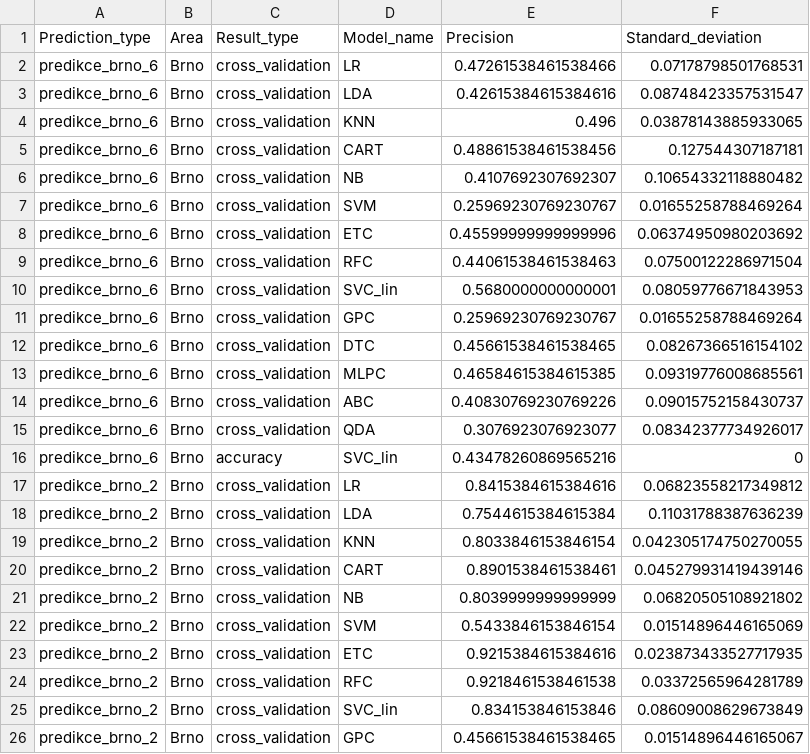
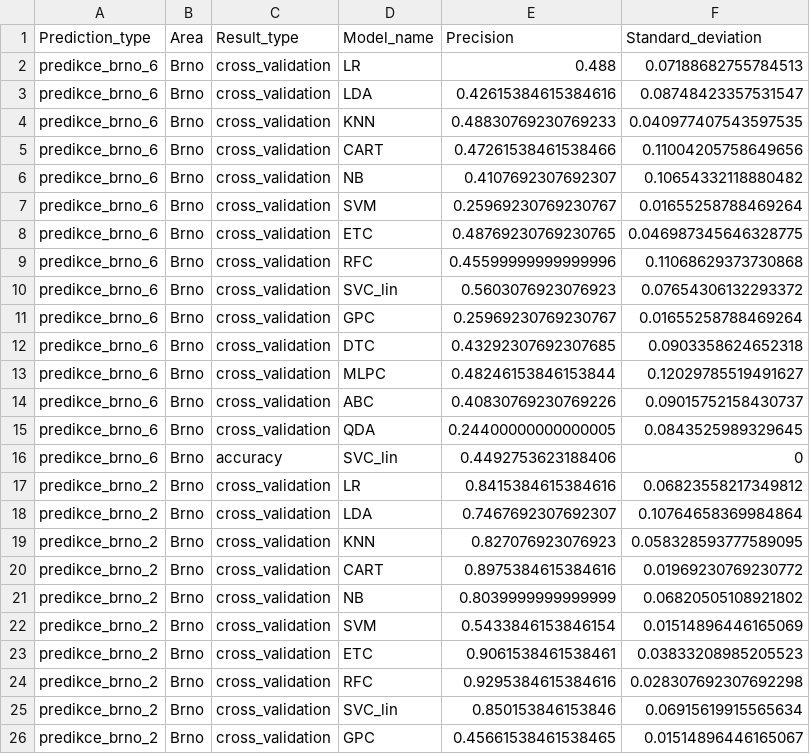
Before and after one commit to enjoychallenge/muni-chronotypy, a CSV file: mlearn/precision.csv, drawn as a sheet; only a part is shown; the diff covers the shown part only.

Commit message:
Filter by RUIAN built-up area

```diff
--- a/mlearn/precision.csv
+++ b/mlearn/precision.csv
@@ -1,26 +1,26 @@
 Prediction_type,Area,Result_type,Model_name,Precision,Standard_deviation
-predikce_brno_6,Brno,cross_validation,LR,0.47261538461538466,0.07178798501768531
+predikce_brno_6,Brno,cross_validation,LR,0.488,0.07188682755784513
 predikce_brno_6,Brno,cross_validation,LDA,0.42615384615384616,0.08748423357531547
-predikce_brno_6,Brno,cross_validation,KNN,0.496,0.03878143885933065
-predikce_brno_6,Brno,cross_validation,CART,0.48861538461538456,0.127544307187181
+predikce_brno_6,Brno,cross_validation,KNN,0.48830769230769233,0.040977407543597535
+predikce_brno_6,Brno,cross_validation,CART,0.47261538461538466,0.11004205758649656
 predikce_brno_6,Brno,cross_validation,NB,0.4107692307692307,0.10654332118880482
 predikce_brno_6,Brno,cross_validation,SVM,0.25969230769230767,0.01655258788469264
-predikce_brno_6,Brno,cross_validation,ETC,0.45599999999999996,0.06374950980203692
-predikce_brno_6,Brno,cross_validation,RFC,0.44061538461538463,0.07500122286971504
-predikce_brno_6,Brno,cross_validation,SVC_lin,0.5680000000000001,0.08059776671843953
+predikce_brno_6,Brno,cross_validation,ETC,0.48769230769230765,0.046987345646328775
+predikce_brno_6,Brno,cross_validation,RFC,0.45599999999999996,0.11068629373730868
+predikce_brno_6,Brno,cross_validation,SVC_lin,0.5603076923076923,0.07654306132293372
 predikce_brno_6,Brno,cross_validation,GPC,0.25969230769230767,0.01655258788469264
-predikce_brno_6,Brno,cross_validation,DTC,0.45661538461538465,0.08267366516154102
-predikce_brno_6,Brno,cross_validation,MLPC,0.46584615384615385,0.09319776008685561
+predikce_brno_6,Brno,cross_validation,DTC,0.43292307692307685,0.0903358624652318
+predikce_brno_6,Brno,cross_validation,MLPC,0.48246153846153844,0.12029785519491627
 predikce_brno_6,Brno,cross_validation,ABC,0.40830769230769226,0.09015752158430737
-predikce_brno_6,Brno,cross_validation,QDA,0.3076923076923077,0.08342377734926017
-predikce_brno_6,Brno,accuracy,SVC_lin,0.43478260869565216,0
+predikce_brno_6,Brno,cross_validation,QDA,0.24400000000000005,0.0843525989329645
+predikce_brno_6,Brno,accuracy,SVC_lin,0.4492753623188406,0
 predikce_brno_2,Brno,cross_validation,LR,0.8415384615384616,0.06823558217349812
-predikce_brno_2,Brno,cross_validation,LDA,0.7544615384615384,0.11031788387636239
-predikce_brno_2,Brno,cross_validation,KNN,0.8033846153846154,0.042305174750270055
-predikce_brno_2,Brno,cross_validation,CART,0.8901538461538461,0.045279931419439146
+predikce_brno_2,Brno,cross_validation,LDA,0.7467692307692307,0.10764658369984864
+predikce_brno_2,Brno,cross_validation,KNN,0.827076923076923,0.058328593777589095
+predikce_brno_2,Brno,cross_validation,CART,0.8975384615384616,0.01969230769230772
 predikce_brno_2,Brno,cross_validation,NB,0.8039999999999999,0.06820505108921802
 predikce_brno_2,Brno,cross_validation,SVM,0.5433846153846154,0.01514896446165069
-predikce_brno_2,Brno,cross_validation,ETC,0.9215384615384616,0.023873433527717935
-predikce_brno_2,Brno,cross_validation,RFC,0.9218461538461538,0.03372565964281789
-predikce_brno_2,Brno,cross_validation,SVC_lin,0.834153846153846,0.08609008629673849
+predikce_brno_2,Brno,cross_validation,ETC,0.9061538461538461,0.03833208985205523
+predikce_brno_2,Brno,cross_validation,RFC,0.9295384615384616,0.028307692307692298
+predikce_brno_2,Brno,cross_validation,SVC_lin,0.850153846153846,0.06915619915565634
 predikce_brno_2,Brno,cross_validation,GPC,0.45661538461538465,0.01514896446165067
```
Also changed, not shown: 52 edited cells elsewhere in this file, 2 other files.
